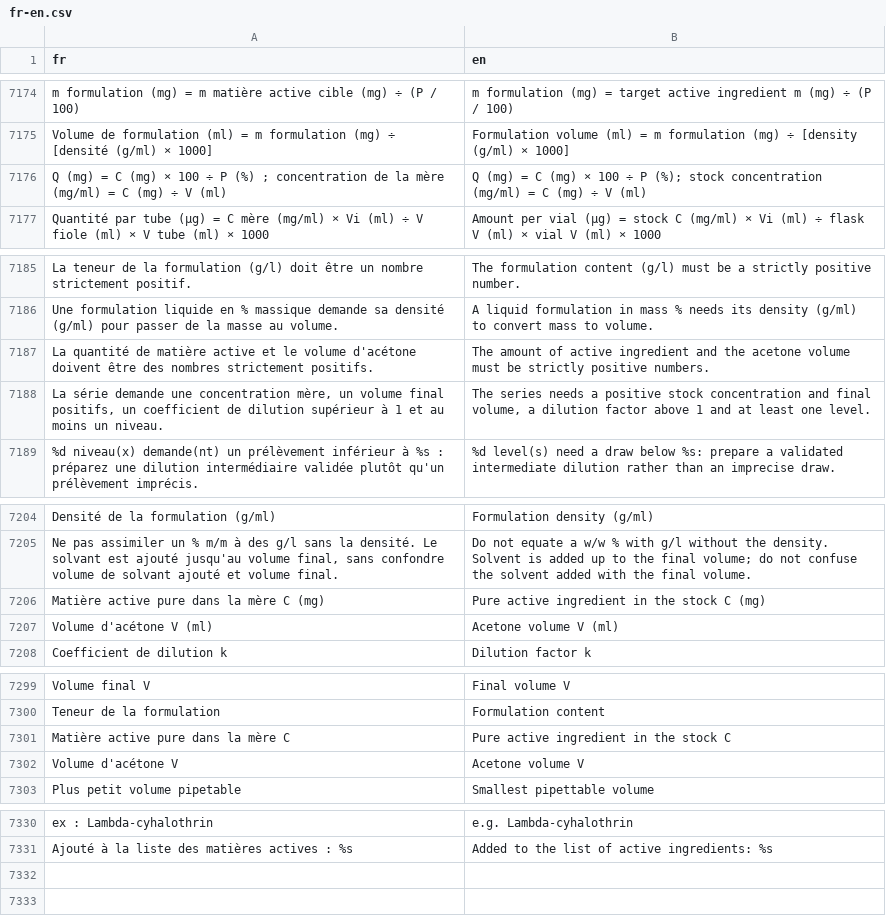
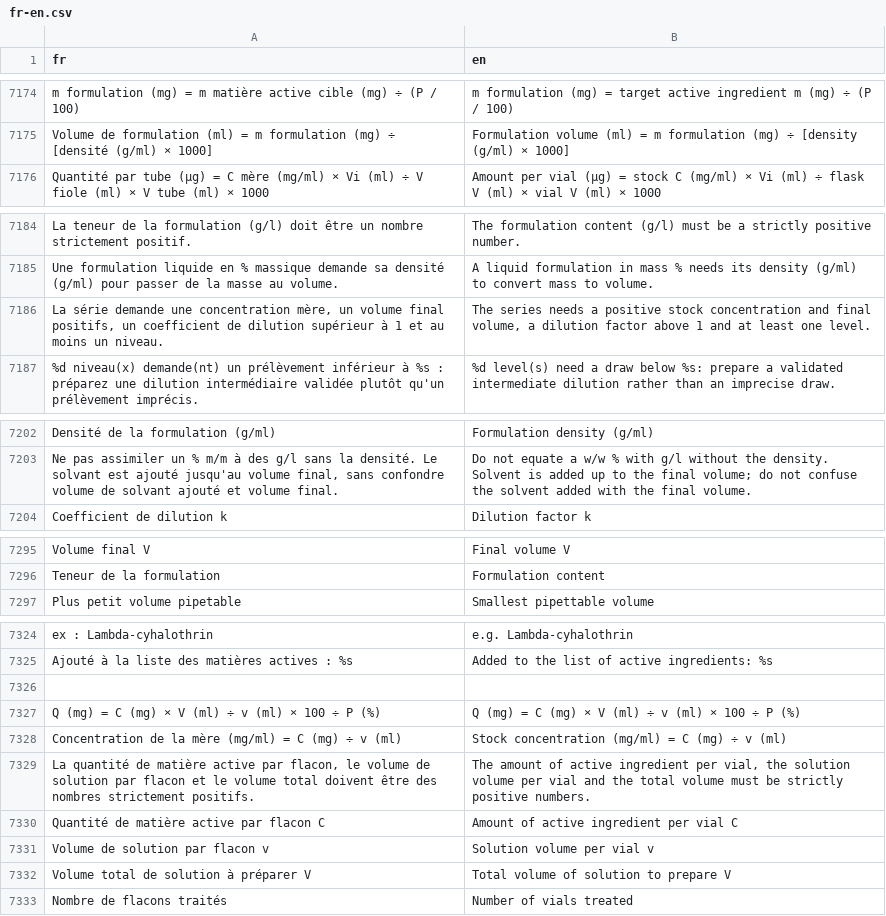
Before and after one commit to houphouet/hstat, a CSV file: inst/app/i18n/fr-en.csv, drawn as a sheet; only a part is shown, gaps mark what is left out; removed rows and columns are numbered as before the commit, all else as after; the diff names each change by its address in the sheet, - before the commit and + after, or states it on an @@ line.

```diff
--- a/inst/app/i18n/fr-en.csv
+++ b/inst/app/i18n/fr-en.csv
-row 7176: Q (mg) = C (mg) × 100 ÷ P (%) ; concentration de la mère (mg/ml) = C (mg) ÷ V (ml) | Q (mg) = C (mg) × 100 ÷ P (%); stock concentration (mg/ml) = C (mg) ÷ V (ml)
-row 7187: La quantité de matière active et le volume d'acétone doivent être des nombres strictement positifs. | The amount of active ingredient and the acetone volume must be strictly positive numbers.
-row 7206: Matière active pure dans la mère C (mg) | Pure active ingredient in the stock C (mg)
-row 7207: Volume d'acétone V (ml) | Acetone volume V (ml)
-row 7301: Matière active pure dans la mère C | Pure active ingredient in the stock C
-row 7302: Volume d'acétone V | Acetone volume V
+row 7326: (empty)
+row 7327: Q (mg) = C (mg) × V (ml) ÷ v (ml) × 100 ÷ P (%) | Q (mg) = C (mg) × V (ml) ÷ v (ml) × 100 ÷ P (%)
+row 7328: Concentration de la mère (mg/ml) = C (mg) ÷ v (ml) | Stock concentration (mg/ml) = C (mg) ÷ v (ml)
+row 7329: La quantité de matière active par flacon, le volume de solution par flacon et le volume total doivent être des nombres strictement positifs. | The amount of active ingredient per vial, the solution volume per vial and the total volume must be strictly positive numbers.
+row 7330: Quantité de matière active par flacon C | Amount of active ingredient per vial C
+row 7331: Volume de solution par flacon v | Solution volume per vial v
+row 7332: Volume total de solution à préparer V | Total volume of solution to prepare V
+row 7333: Nombre de flacons traités | Number of vials treated
```
Also changed, not shown: 5 other files.
